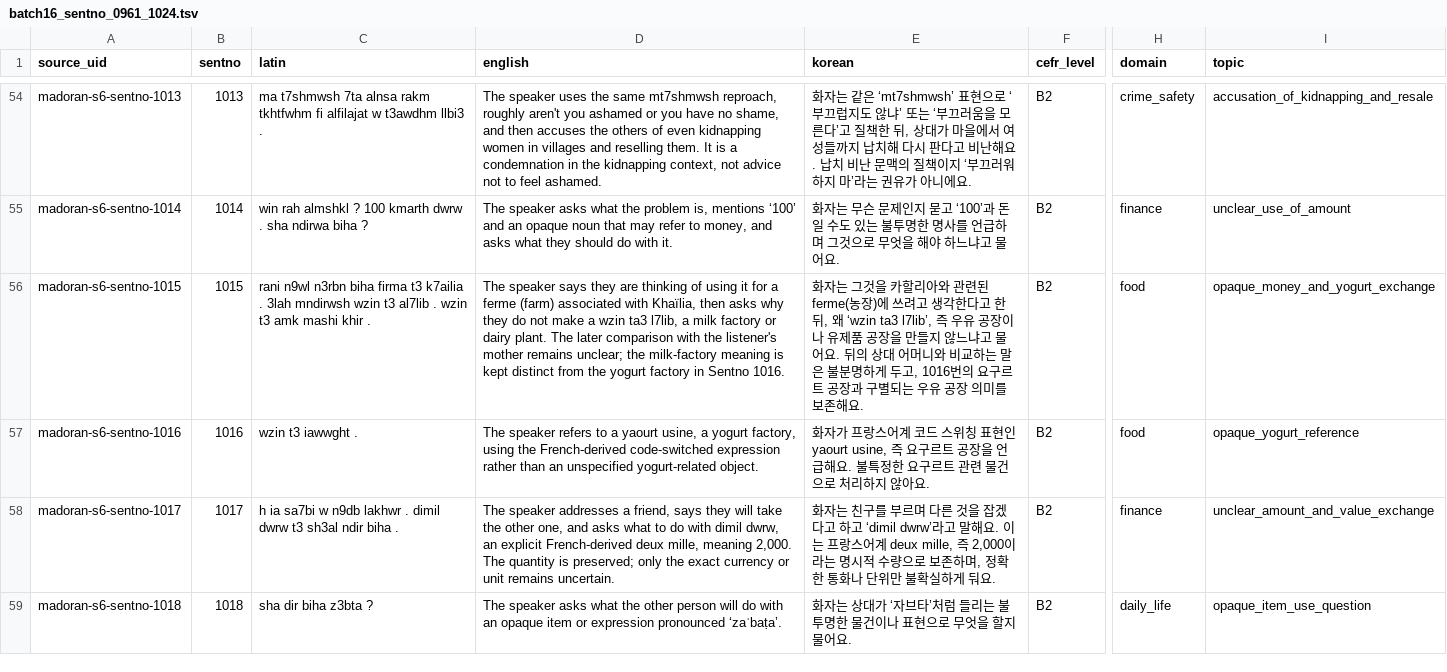
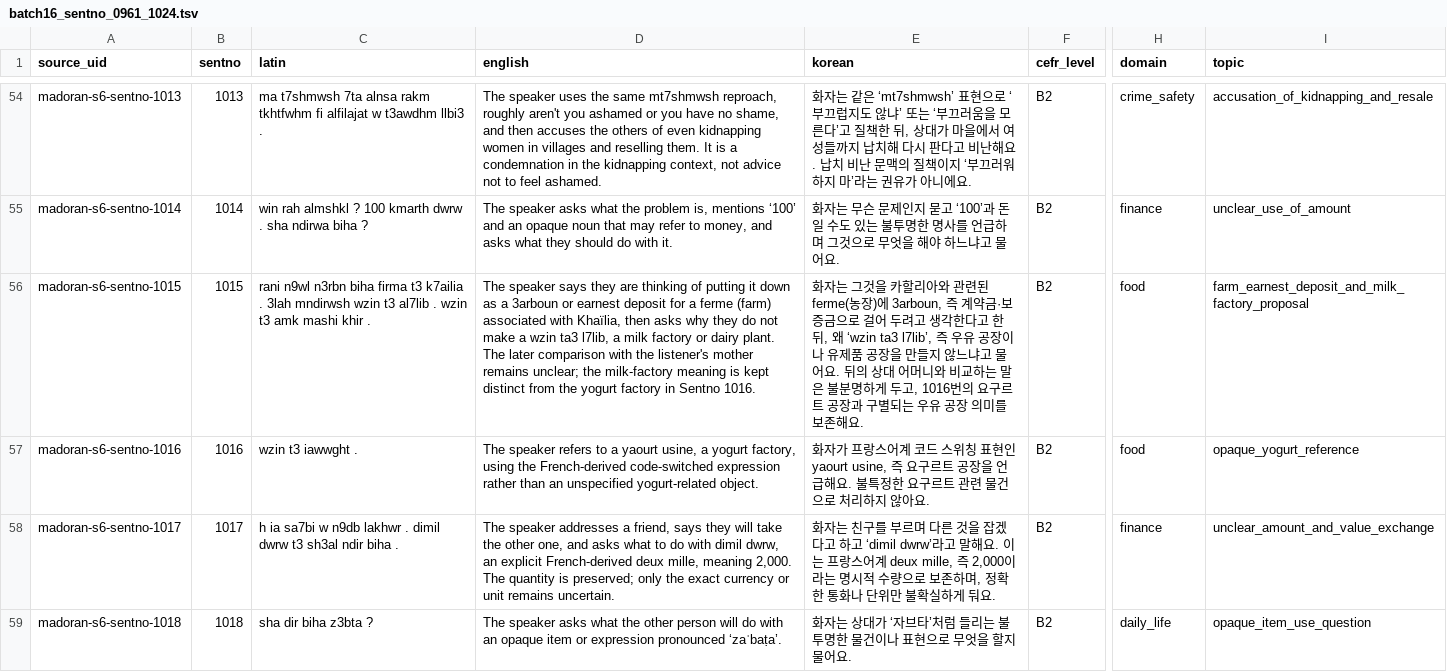
Before and after one commit to Yucef-84/data-orandarja, a TSV file: data/master/enrichment/batches/batch16_sentno_0961_1024.tsv, drawn as a sheet; only a part is shown, gaps mark what is left out; the diff covers the shown part only; the diff names each change by its address in the sheet, - before the commit and + after, or states it on an @@ line.

```diff
--- a/data/master/enrichment/batches/batch16_sentno_0961_1024.tsv
+++ b/data/master/enrichment/batches/batch16_sentno_0961_1024.tsv
-D56 (english): …thinking of using it for a…
+D56 (english): …thinking of putting it down as a 3arboun or earnest deposit for a…
-E56 (korean): …장)에 쓰려고 생…
+E56 (korean): …장)에 3arboun, 즉 계약금·보증금으로 걸어 두려고 생…
-I56 (topic): opaque_money_and_yogurt_exchange
+I56 (topic): farm_earnest_deposit_and_milk_factory_proposal
```
Also changed, not shown: 8 edited cells elsewhere in this file, data/master/enrichment/madoran_sentence_enrichment.tsv, 6 other files.
